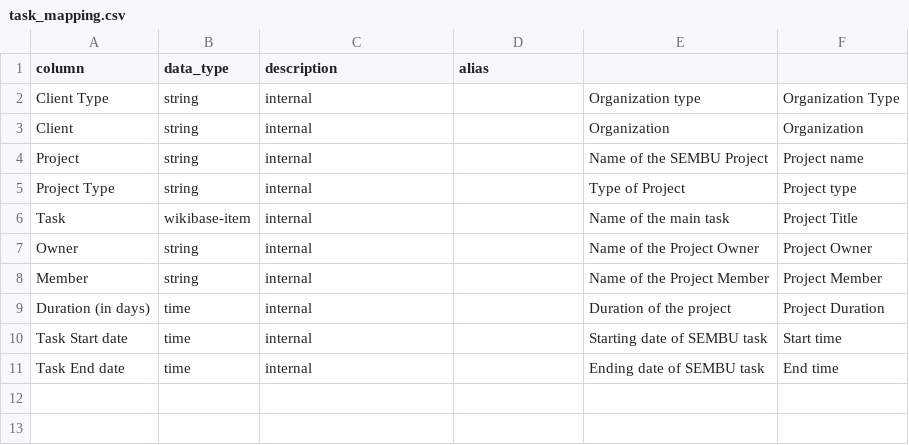
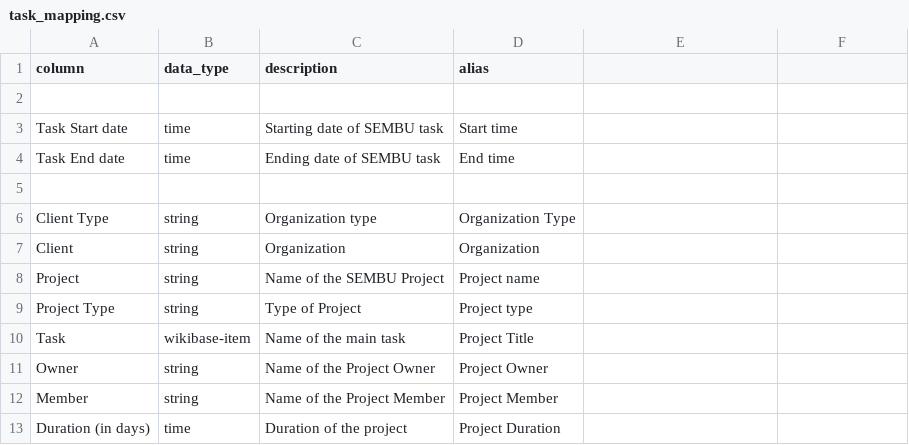
Before and after one commit to mohammadzainabbas/wikibase-nttdata, a CSV file: data/task_mapping.csv, drawn as a sheet.

Commit message:
Minor update

```diff
--- a/data/task_mapping.csv
+++ b/data/task_mapping.csv
@@ -1,11 +1,13 @@
 column,data_type,description,alias
-Client Type,string,internal,,Organization type,Organization Type
-Client,string,internal,,Organization,Organization
-Project,string,internal,,Name of the SEMBU Project,Project name
-Project Type,string,internal,,Type of Project,Project type
-Task,wikibase-item,internal,,Name of the main task,Project Title
-Owner,string,internal,,Name of the Project Owner,Project Owner
-Member,string,internal,,Name of the Project Member,Project Member
-Duration (in days),time,internal,,Duration of the project,Project Duration
-Task Start date,time,internal,,Starting date of SEMBU task,Start time
-Task End date,time,internal,,Ending date of SEMBU task,End time
+
+Task Start date,time,Starting date of SEMBU task,Start time
+Task End date,time,Ending date of SEMBU task,End time
+
+Client Type,string,Organization type,Organization Type
+Client,string,Organization,Organization
+Project,string,Name of the SEMBU Project,Project name
+Project Type,string,Type of Project,Project type
+Task,wikibase-item,Name of the main task,Project Title
+Owner,string,Name of the Project Owner,Project Owner
+Member,string,Name of the Project Member,Project Member
+Duration (in days),time,Duration of the project,Project Duration
```
